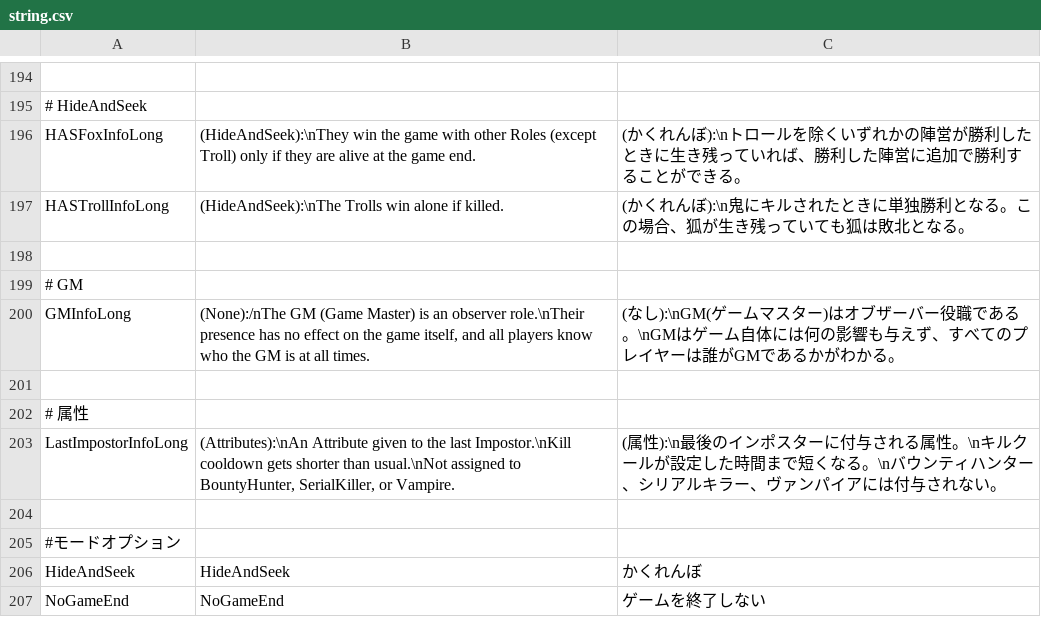
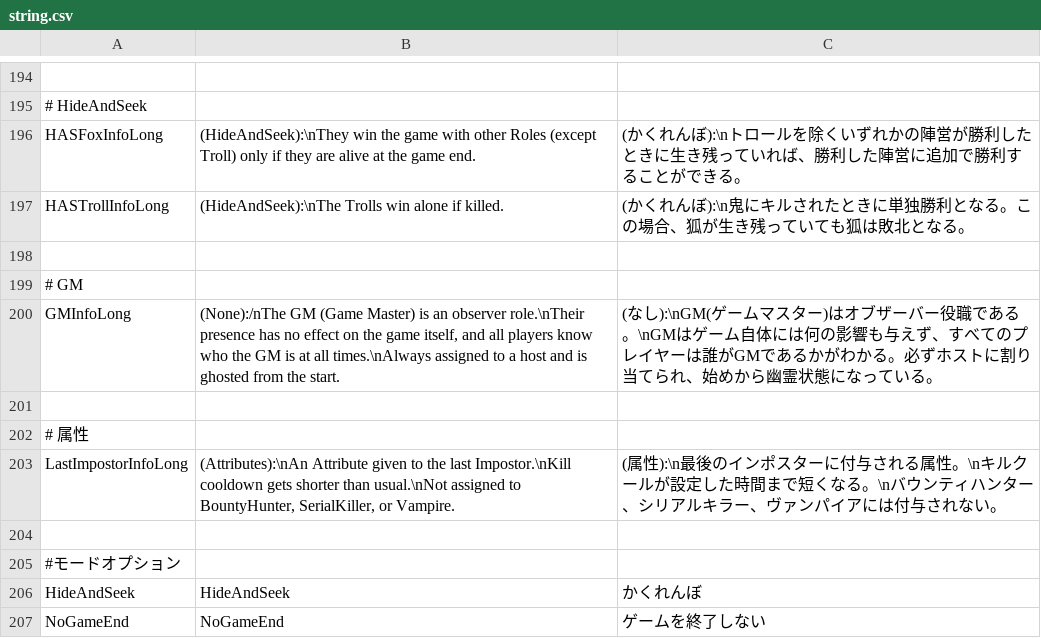
Before and after one commit to tukasa0001/TownOfHost, a CSV file: Resources/string.csv, drawn as a sheet; only a part is shown, gaps mark what is left out.

Commit message:
InfoLong追記

```diff
--- a/Resources/string.csv
+++ b/Resources/string.csv
@@ -199,3 +199,3 @@ HASTrollInfoLong,"(HideAndSeek):\nThe Trolls win alone if killed.",(かくれん
 # GM
-GMInfoLong,"(None):/nThe GM (Game Master) is an observer role.\nTheir presence has no effect on the game itself, and all players know who the GM is at all times.",(なし):\nGM(ゲームマスター)はオブザーバー役職である。\nGMはゲーム自体には何の影響も与えず、すべてのプレイヤーは誰がGMであるかがわかる。
+GMInfoLong,"(None):/nThe GM (Game Master) is an observer role.\nTheir presence has no effect on the game itself, and all players know who the GM is at all times.\nAlways assigned to a host and is ghosted from the start.",(なし):\nGM(ゲームマスター)はオブザーバー役職である。\nGMはゲーム自体には何の影響も与えず、すべてのプレイヤーは誰がGMであるかがわかる。必ずホストに割り当てられ、始めから幽霊状態になっている。
 
```
